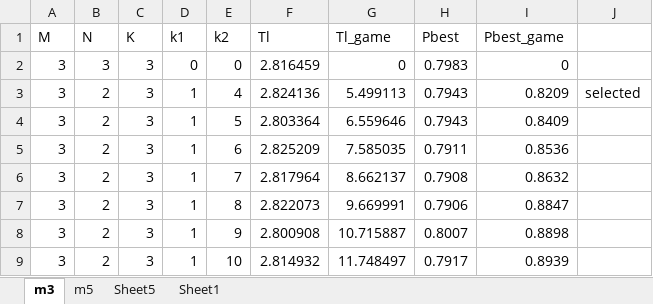
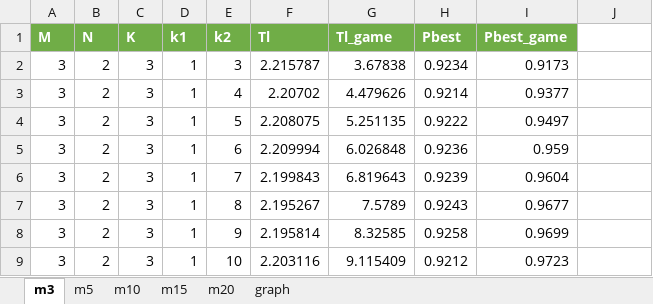
Before and after one commit to nuttuso14/WifiAPSelectionModel, an Excel workbook: new_game/plot_graph_game.xlsx, sheet m3, drawn as a sheet; only a part is shown; values as stored, in another font and other column widths than the file's, no borders; table styles not drawn; removed rows and columns are numbered as before the commit, all else as after; the diff covers the shown part only; the diff names each change by its address in the sheet, - before the commit and + after, or states it on an @@ line.

```diff
--- a/new_game/plot_graph_game.xlsx (sheet m3)
+++ b/new_game/plot_graph_game.xlsx (sheet m3)
-sheet tab: Sheet5
+sheet tab: m10
-sheet tab: Sheet1
+sheet tab: m15
+sheet tab: m20
+sheet tab: graph
@@ A1:I1 fill: none → #70AD47, bold: off → on, text colour: black → #FFFFFF @@
-row 2: 3 | 3 | 3 | 0 | 0 | 2.816459 | 0 | 0.7983 | 0
+row 2: 3 | 2 | 3 | 1 | 3 | 2.215787 | 3.67838 | 0.9234 | 0.9173
-F3 (Tl): 2.824136
+F3 (Tl): 2.20702
-G3 (Tl_game): 5.499113
+G3 (Tl_game): 4.479626
-H3 (Pbest): 0.7943
+H3 (Pbest): 0.9214
-I3 (Pbest_game): 0.8209
+I3 (Pbest_game): 0.9377
-J3: selected
+J3: (empty)
-F4 (Tl): 2.803364
+F4 (Tl): 2.208075
-G4 (Tl_game): 6.559646
+G4 (Tl_game): 5.251135
-H4 (Pbest): 0.7943
+H4 (Pbest): 0.9222
-I4 (Pbest_game): 0.8409
+I4 (Pbest_game): 0.9497
-F5 (Tl): 2.825209
+F5 (Tl): 2.209994
-G5 (Tl_game): 7.585035
+G5 (Tl_game): 6.026848
-H5 (Pbest): 0.7911
+H5 (Pbest): 0.9236
-I5 (Pbest_game): 0.8536
+I5 (Pbest_game): 0.959
-F6 (Tl): 2.817964
+F6 (Tl): 2.199843
-G6 (Tl_game): 8.662137
+G6 (Tl_game): 6.819643
-H6 (Pbest): 0.7908
+H6 (Pbest): 0.9239
-I6 (Pbest_game): 0.8632
+I6 (Pbest_game): 0.9604
-F7 (Tl): 2.822073
+F7 (Tl): 2.195267
-G7 (Tl_game): 9.669991
+G7 (Tl_game): 7.5789
-H7 (Pbest): 0.7906
+H7 (Pbest): 0.9243
-I7 (Pbest_game): 0.8847
+I7 (Pbest_game): 0.9677
-F8 (Tl): 2.800908
+F8 (Tl): 2.195814
-G8 (Tl_game): 10.715887
+G8 (Tl_game): 8.32585
-H8 (Pbest): 0.8007
+H8 (Pbest): 0.9258
-I8 (Pbest_game): 0.8898
+I8 (Pbest_game): 0.9699
-F9 (Tl): 2.814932
+F9 (Tl): 2.203116
-G9 (Tl_game): 11.748497
+G9 (Tl_game): 9.115409
-H9 (Pbest): 0.7917
+H9 (Pbest): 0.9212
-I9 (Pbest_game): 0.8939
+I9 (Pbest_game): 0.9723
```
Also changed, not shown: 99 removed rows, 35 edited cells and cell formats elsewhere in this sheet, sheet m5, sheet m15, sheet m10, hidden cells, charts or pictures, graph_pbest.xlsx, 9 other files.
